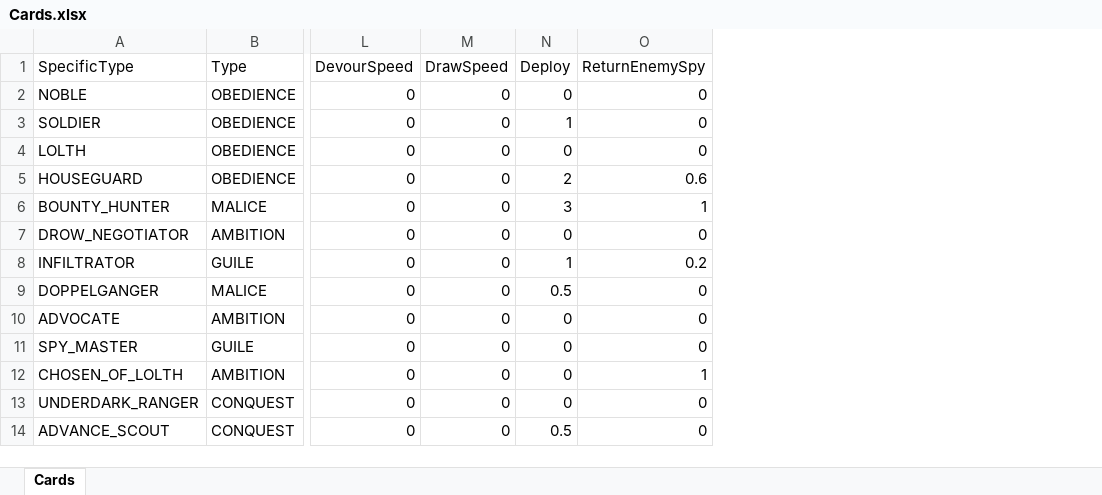
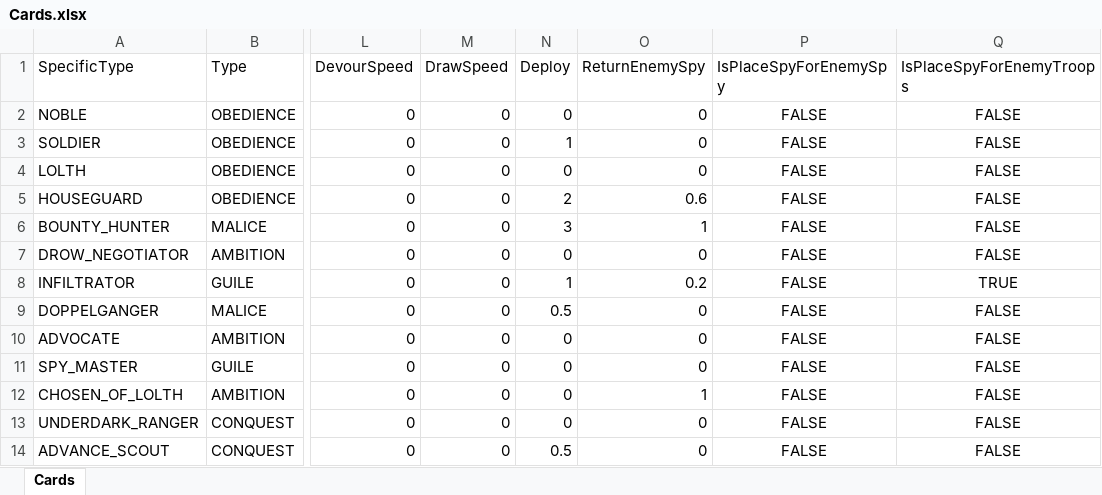
Before and after one commit to Zoldn/TTUnderdarkBot, an Excel workbook: TUnderdark/Resources/Cards.xlsx, sheet Cards, drawn as a sheet; only a part is shown, gaps mark what is left out; values as stored, in another font and other column widths than the file's, no borders; the diff names each change by its address in the sheet, - before the commit and + after, or states it on an @@ line.

```diff
--- a/TUnderdark/Resources/Cards.xlsx (sheet Cards)
+++ b/TUnderdark/Resources/Cards.xlsx (sheet Cards)
+column P (IsPlaceSpyForEnemySpy), rows 2-14: all FALSE
+column Q (IsPlaceSpyForEnemyTroops), rows 2-14: FALSE | FALSE | FALSE | FALSE | FALSE | FALSE | TRUE | FALSE | FALSE | FALSE | FALSE | FALSE | FALSE
```
Also changed, not shown: 11 other files.
